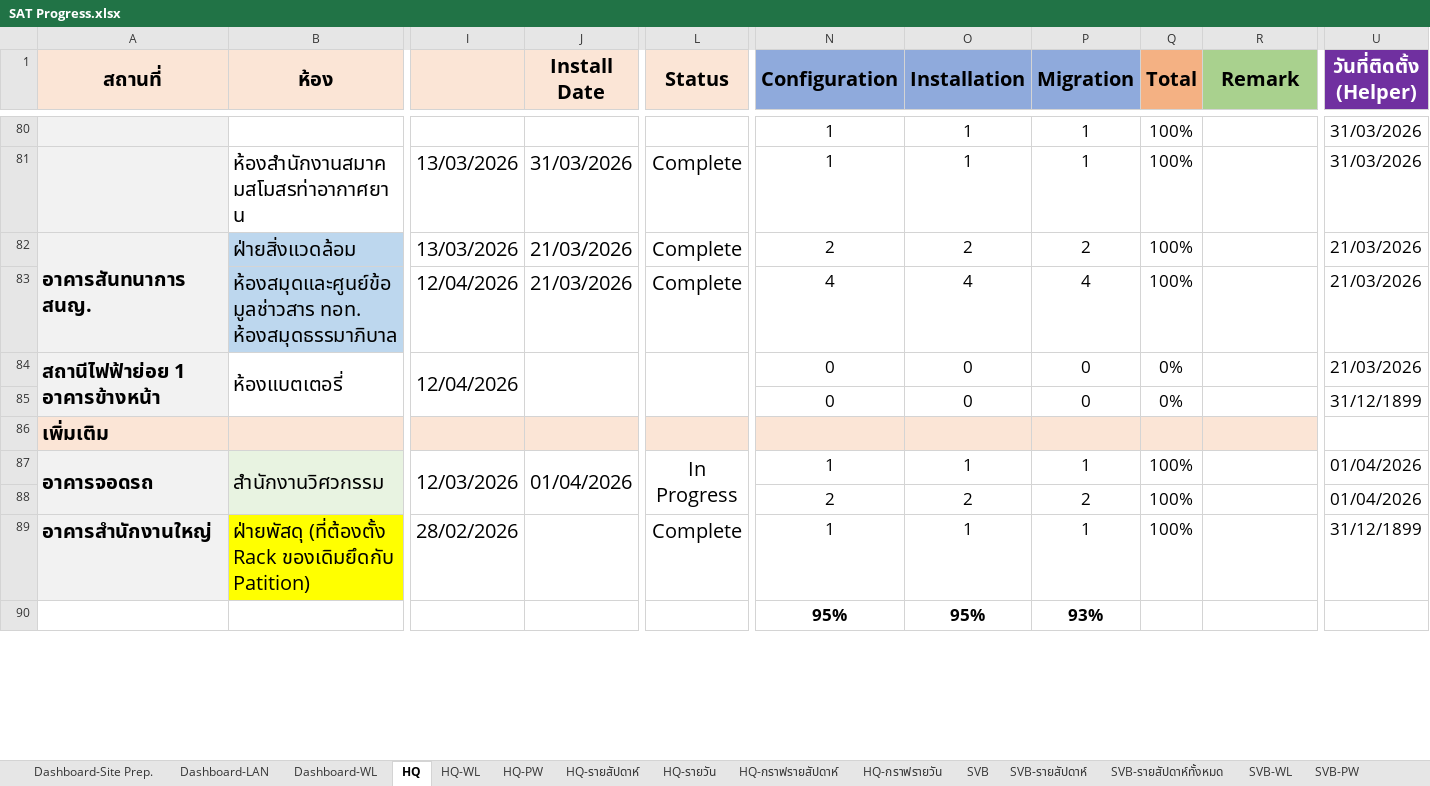
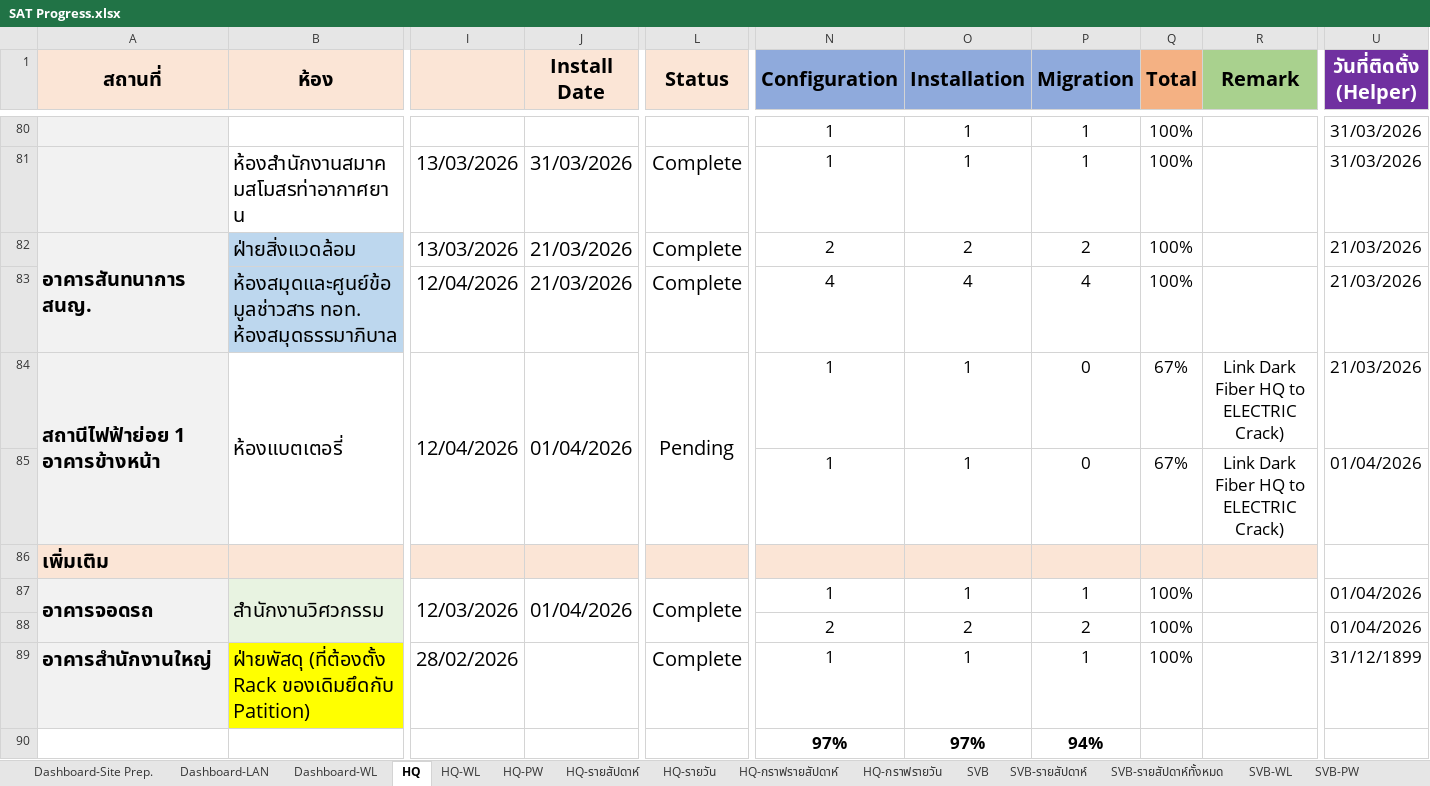
Before and after one commit to watanyu158/HQ-Migr-Dashboard, an Excel workbook: backend/SAT Progress.xlsx, sheet HQ, drawn as a sheet; only a part is shown, gaps mark what is left out; values as stored, in another font and other column widths than the file's, no borders; conditional formats not drawn; the diff covers the shown part only; the diff names each change by its address in the sheet, - before the commit and + after, or states it on an @@ line.

```diff
--- a/backend/SAT Progress.xlsx (sheet HQ)
+++ b/backend/SAT Progress.xlsx (sheet HQ)
-J84 (Install Date): (empty)
+J84 (Install Date): 01/04/2026
-L84 (Status): (empty)
+L84 (Status): Pending
-N84:N85 (Configuration): 0
+N84:N85 (Configuration): 1
-O84:O85 (Installation): 0
+O84:O85 (Installation): 1
-Q84:Q85 (Total): 0%
+Q84:Q85 (Total): 67%
-R84:R85 (Remark): (empty)
+R84:R85 (Remark): Link Dark Fiber HQ to ELECTRIC Crack)
-U85 (วันที่ติดตั้ง (Helper)): 31/12/1899
+U85 (วันที่ติดตั้ง (Helper)): 01/04/2026
-L87 (Status): In Progress
+L87 (Status): Complete
-N90 (Configuration): 95%
+N90 (Configuration): 97%
-O90 (Installation): 95%
+O90 (Installation): 97%
-P90 (Migration): 93%
+P90 (Migration): 94%
```
Also changed, not shown: 1 added row, 1 removed row, 29 edited cells, cell formats and merged cells elsewhere in this sheet, sheet HKT New, sheet HQ-รายวัน, sheet HQ-WL, sheet HQ-รายสัปดาห์, sheet HQ-กราฟรายสัปดาห์, sheet HQ-กราฟรายวัน, 2 more sheets, charts or pictures, 1 other file.
